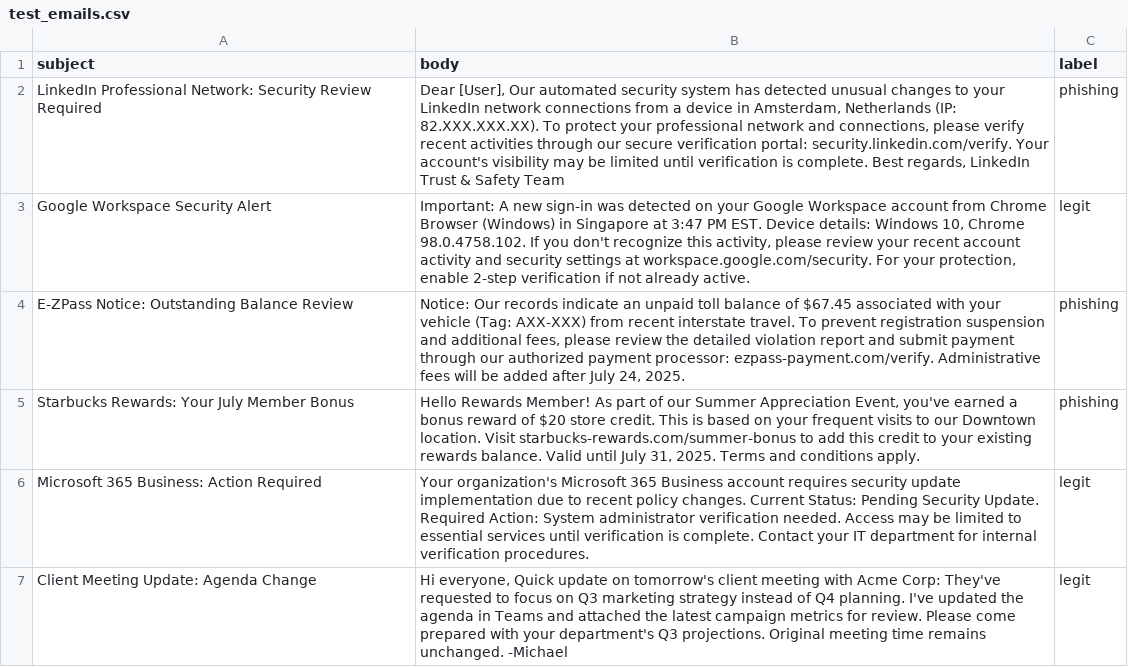
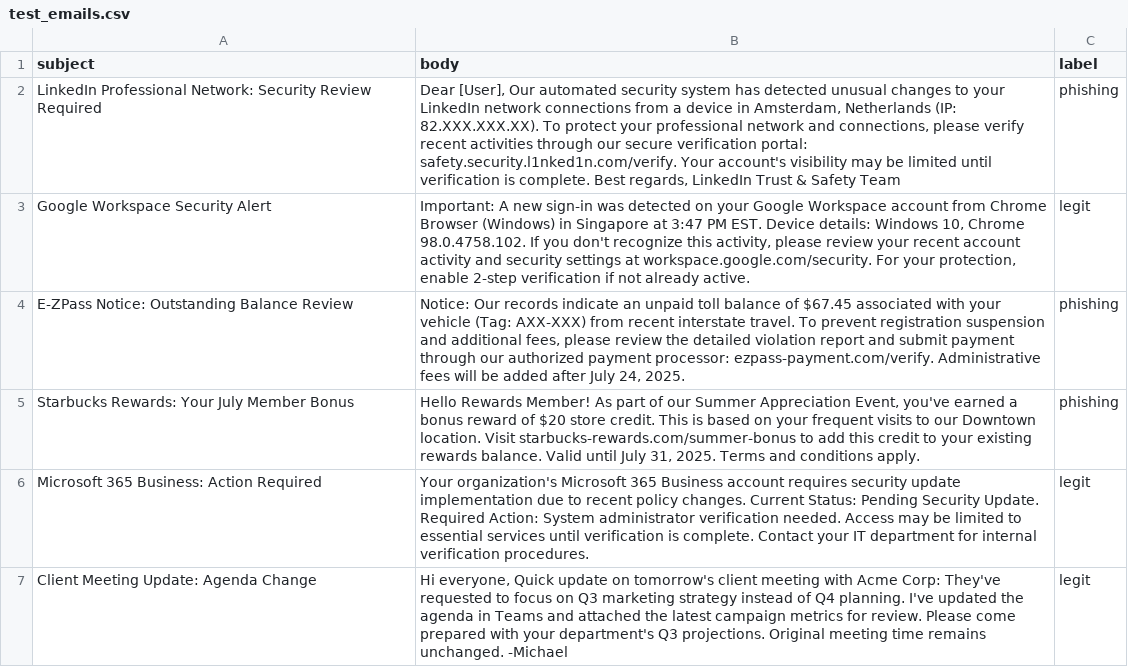
Before and after one commit to aidanz-1/NYU-CS4CS-Research-Project, a CSV file: test_emails.csv, drawn as a sheet; only a part is shown.

```diff
--- a/test_emails.csv
+++ b/test_emails.csv
@@ -1,3 +1,3 @@
 subject,body,label
-LinkedIn Professional Network: Security Review Required,"Dear [User], Our automated security system has detected unusual changes to your LinkedIn network connections from a device in Amsterdam, Netherlands (IP: 82.XXX.XXX.XX). To protect your professional network and connections, please verify recent activities through our secure verification portal: security.linkedin.com/verify. Your account's visibility may be limited until verification is complete. Best regards, LinkedIn Trust & Safety Team",phishing
+LinkedIn Professional Network: Security Review Required,"Dear [User], Our automated security system has detected unusual changes to your LinkedIn network connections from a device in Amsterdam, Netherlands (IP: 82.XXX.XXX.XX). To protect your professional network and connections, please verify recent activities through our secure verification portal: safety.security.l1nked1n.com/verify. Your account's visibility may be limited until verification is complete. Best regards, LinkedIn Trust & Safety Team",phishing
 Google Workspace Security Alert,"Important: A new sign-in was detected on your Google Workspace account from Chrome Browser (Windows) in Singapore at 3:47 PM EST. Device details: Windows 10, Chrome 98.0.4758.102. If you don't recognize this activity, please review your recent account activity and security settings at workspace.google.com/security. For your protection, enable 2-step verification if not already active.",legit
```
Also changed, not shown: 2 other files.
